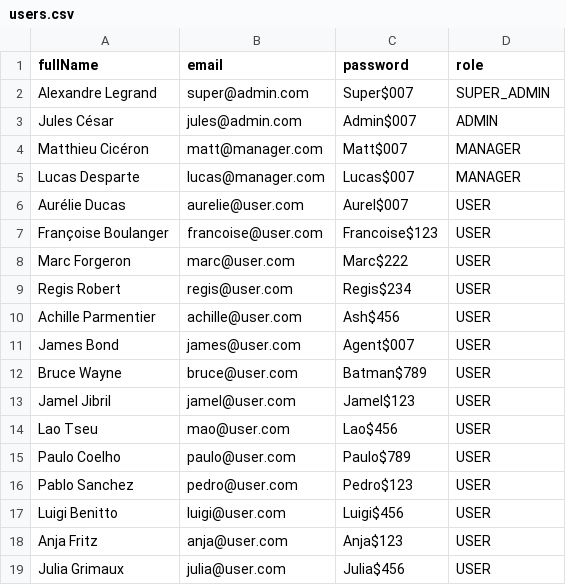
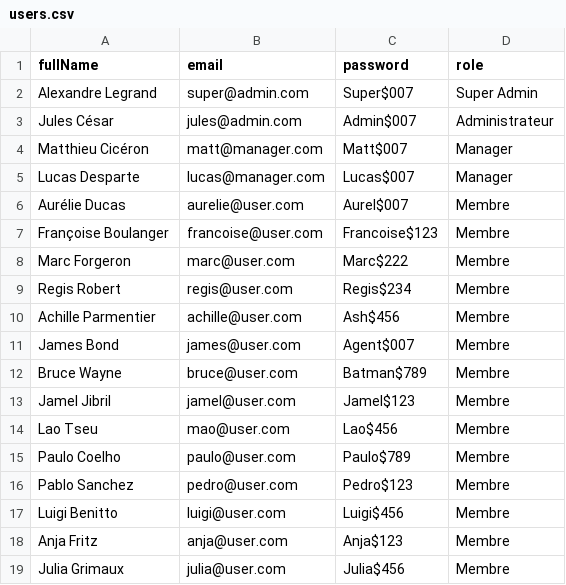
Before and after one commit to Lukam90/Sym-CRM, a CSV file: application/src/DataFixtures/csv/users.csv, drawn as a sheet.

```diff
--- a/application/src/DataFixtures/csv/users.csv
+++ b/application/src/DataFixtures/csv/users.csv
@@ -1,19 +1,19 @@
 fullName;email;password;role
-Alexandre Legrand;super@admin.com;Super$007;SUPER_ADMIN
-Jules César;jules@admin.com;Admin$007;ADMIN
-Matthieu Cicéron;matt@manager.com;Matt$007;MANAGER
-Lucas Desparte;lucas@manager.com;Lucas$007;MANAGER
-Aurélie Ducas;aurelie@user.com;Aurel$007;USER
-Françoise Boulanger;francoise@user.com;Francoise$123;USER
-Marc Forgeron;marc@user.com;Marc$222;USER
-Regis Robert;regis@user.com;Regis$234;USER
-Achille Parmentier;achille@user.com;Ash$456;USER
-James Bond;james@user.com;Agent$007;USER
-Bruce Wayne;bruce@user.com;Batman$789;USER
-Jamel Jibril;jamel@user.com;Jamel$123;USER
-Lao Tseu;mao@user.com;Lao$456;USER
-Paulo Coelho;paulo@user.com;Paulo$789;USER
-Pablo Sanchez;pedro@user.com;Pedro$123;USER
-Luigi Benitto;luigi@user.com;Luigi$456;USER
-Anja Fritz;anja@user.com;Anja$123;USER
-Julia Grimaux;julia@user.com;Julia$456;USER
+Alexandre Legrand;super@admin.com;Super$007;Super Admin
+Jules César;jules@admin.com;Admin$007;Administrateur
+Matthieu Cicéron;matt@manager.com;Matt$007;Manager
+Lucas Desparte;lucas@manager.com;Lucas$007;Manager
+Aurélie Ducas;aurelie@user.com;Aurel$007;Membre
+Françoise Boulanger;francoise@user.com;Francoise$123;Membre
+Marc Forgeron;marc@user.com;Marc$222;Membre
+Regis Robert;regis@user.com;Regis$234;Membre
+Achille Parmentier;achille@user.com;Ash$456;Membre
+James Bond;james@user.com;Agent$007;Membre
+Bruce Wayne;bruce@user.com;Batman$789;Membre
+Jamel Jibril;jamel@user.com;Jamel$123;Membre
+Lao Tseu;mao@user.com;Lao$456;Membre
+Paulo Coelho;paulo@user.com;Paulo$789;Membre
+Pablo Sanchez;pedro@user.com;Pedro$123;Membre
+Luigi Benitto;luigi@user.com;Luigi$456;Membre
+Anja Fritz;anja@user.com;Anja$123;Membre
+Julia Grimaux;julia@user.com;Julia$456;Membre
```
Also changed, not shown: 7 other files.
